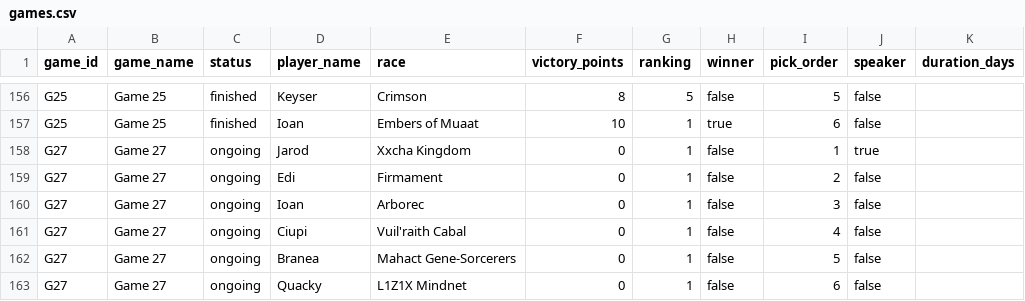
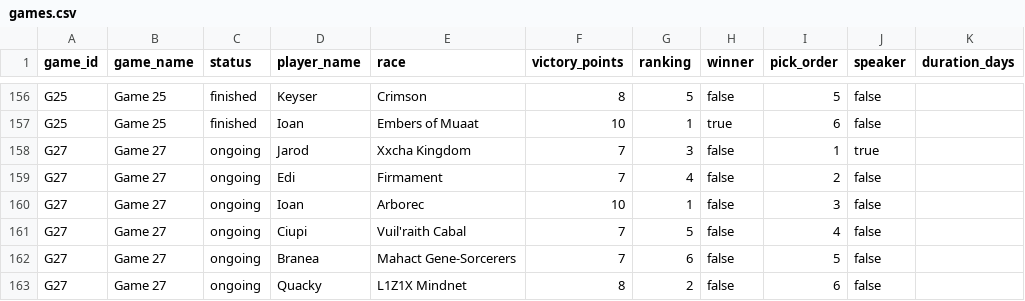
Before and after one commit to hansagif/ti4-reporter, a CSV file: data/games.csv, drawn as a sheet; only a part is shown, gaps mark what is left out.

Commit message:
Update G27

```diff
--- a/data/games.csv
+++ b/data/games.csv
@@ -157,7 +157,7 @@ G25,Game 25,finished,Keyser,Crimson,8,5,false,5,false,
 G25,Game 25,finished,Ioan,Embers of Muaat,10,1,true,6,false,
-G27,Game 27,ongoing,Jarod,Xxcha Kingdom,0,1,false,1,true,
-G27,Game 27,ongoing,Edi,Firmament,0,1,false,2,false,
-G27,Game 27,ongoing,Ioan,Arborec,0,1,false,3,false,
-G27,Game 27,ongoing,Ciupi,Vuil'raith Cabal,0,1,false,4,false,
-G27,Game 27,ongoing,Branea,Mahact Gene-Sorcerers,0,1,false,5,false,
-G27,Game 27,ongoing,Quacky,L1Z1X Mindnet,0,1,false,6,false,
+G27,Game 27,ongoing,Jarod,Xxcha Kingdom,7,3,false,1,true,
+G27,Game 27,ongoing,Edi,Firmament,7,4,false,2,false,
+G27,Game 27,ongoing,Ioan,Arborec,10,1,false,3,false,
+G27,Game 27,ongoing,Ciupi,Vuil'raith Cabal,7,5,false,4,false,
+G27,Game 27,ongoing,Branea,Mahact Gene-Sorcerers,7,6,false,5,false,
+G27,Game 27,ongoing,Quacky,L1Z1X Mindnet,8,2,false,6,false,
```
